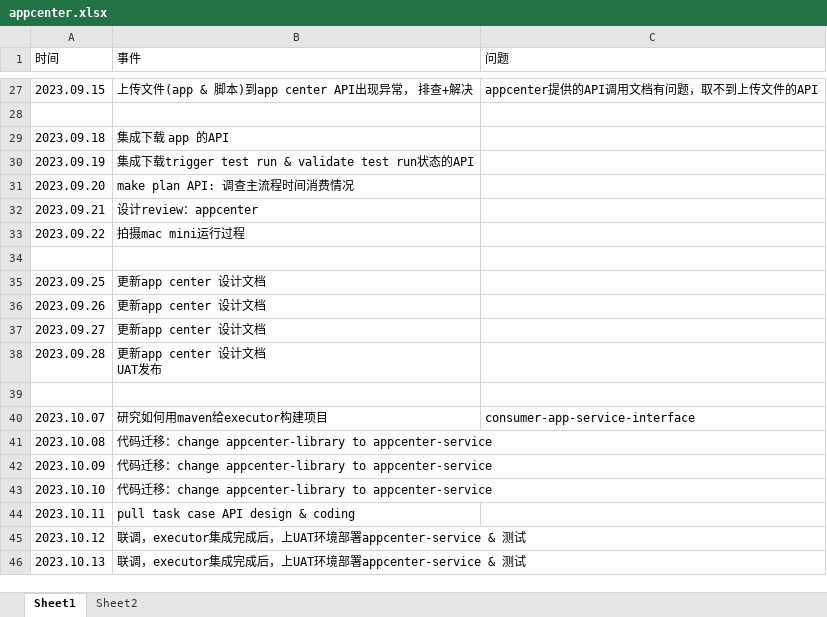
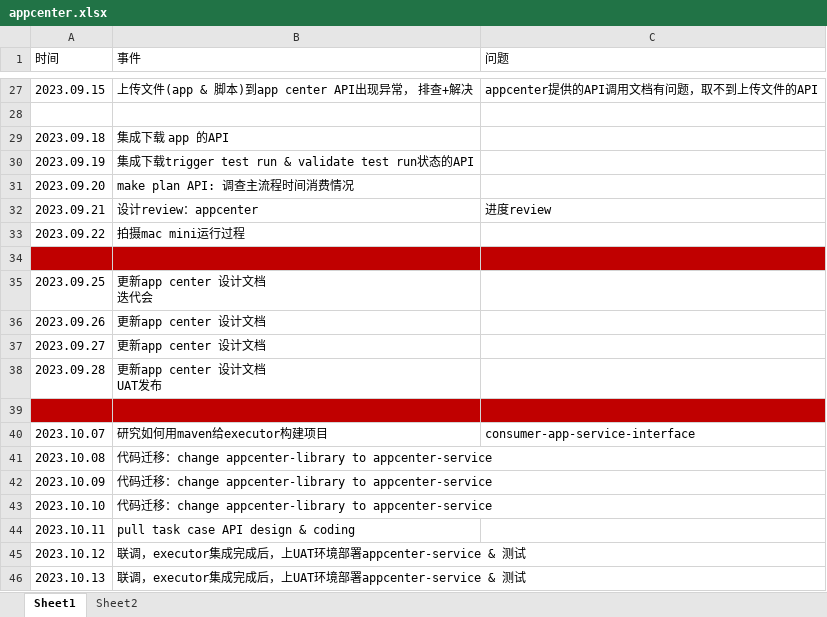
Before and after one commit to SWE15041/MyNote, an Excel workbook: 工作计划/2023/appcenter.xlsx, sheet Sheet1, drawn as a sheet; only a part is shown, gaps mark what is left out; values as stored, in another font and other column widths than the file's, no borders; ↵ is a line break in a cell; the diff covers the shown part only; the diff names each change by its address in the sheet, - before the commit and + after, or states it on an @@ line.

```diff
--- a/工作计划/2023/appcenter.xlsx (sheet Sheet1)
+++ b/工作计划/2023/appcenter.xlsx (sheet Sheet1)
-C32 (问题): (empty)
+C32 (问题): 进度review
-A34:C34 fill: none
+A34:C34 fill: #C00000
-B35 (事件): 更新app center 设计文档
+B35 (事件): 更新app center 设计文档 ↵ 迭代会
-A39:C39 fill: none
+A39:C39 fill: #C00000
```
Also changed, not shown: 12 edited cells and cell formats elsewhere in this sheet.
